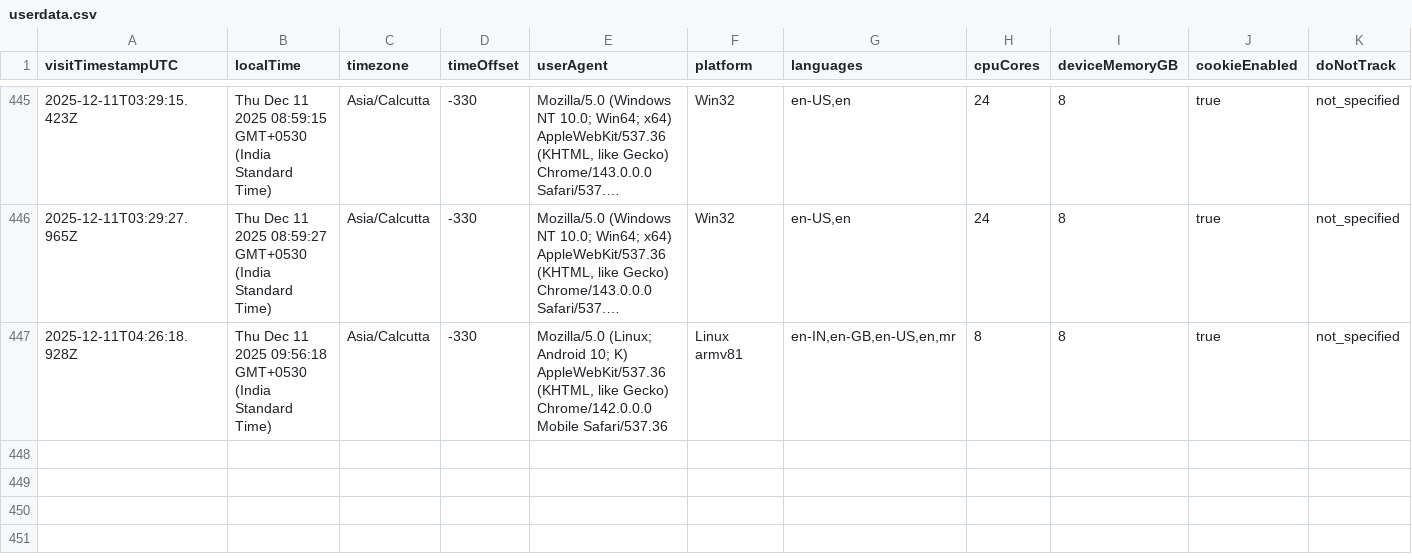
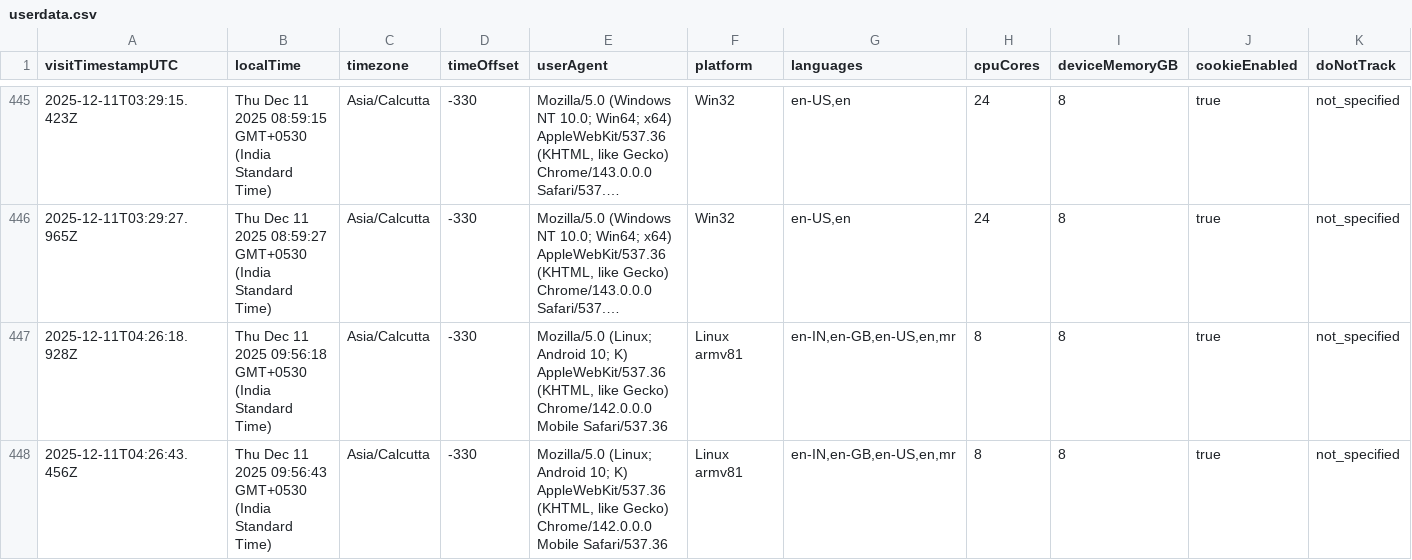
Before and after one commit to rutujdhodapkar/Image-Hosting, a CSV file: userdata.csv, drawn as a sheet; only a part is shown, gaps mark what is left out; long unchanged cells end in …; rows hold the shown columns only; the diff names each change by its address in the sheet, - before the commit and + after, or states it on an @@ line.

Commit message:
Log visitor data - 2025-12-11T04:26:45.569Z

```diff
--- a/userdata.csv
+++ b/userdata.csv
+row 448: 2025-12-11T04:26:43.456Z | Thu Dec 11 2025 09:56:43 GMT+0530 (India Standard Time) | Asia/Calcutta | -330 | Mozilla/5.0 (Linux; Android 10; K) AppleWebKit/537.36 (KHTML, like Gecko) Chrome/142.0.0.0 Mobile Safari/537.36 | Linux armv81 | en-IN,en-GB,en-US,en,mr | 8 | 8 | true | not_specified
```
